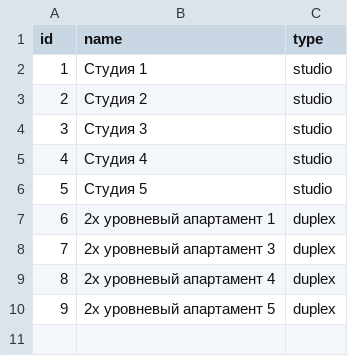
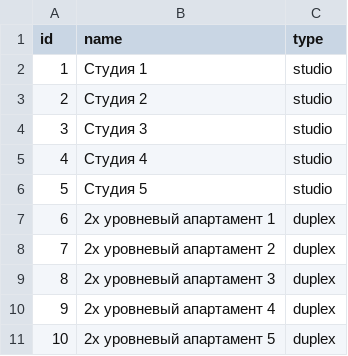
Before and after one commit to ashinoff/Communal-billing, a CSV file: data/apartments.csv, drawn as a sheet; addresses are those after the commit; the diff names each change by its address in the sheet, - before the commit and + after, or states it on an @@ line.

Commit message:
Update apartments.csv

```diff
--- a/data/apartments.csv
+++ b/data/apartments.csv
+row 8: 7 | 2х уровневый апартамент 2 | duplex
@@ column A (id) renumbered from row 9 down @@
```
